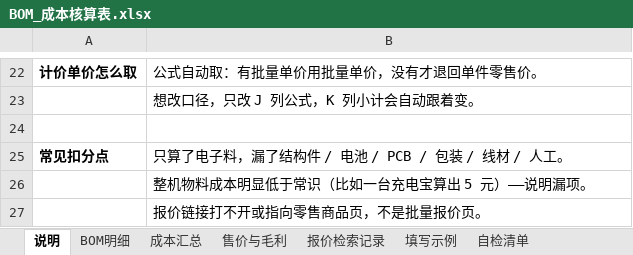
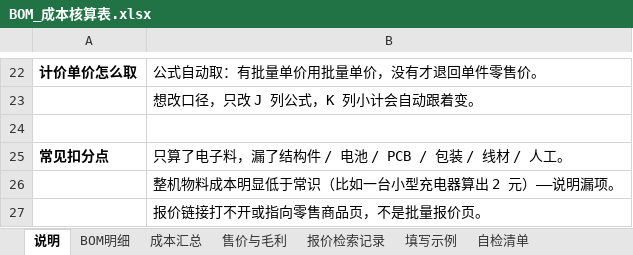
Before and after one commit to abc147258369a123/ICEC-2026-0147-linzetao, an Excel workbook: 02-20Days-Challenge/P05-Teardown-Retrofit/03-BOM-Cost/BOM_成本核算表.xlsx, sheet 说明, drawn as a sheet; only a part is shown, gaps mark what is left out; values as stored, in another font and other column widths than the file's, no borders; the diff names each change by its address in the sheet, - before the commit and + after, or states it on an @@ line.

```diff
--- a/02-20Days-Challenge/P05-Teardown-Retrofit/03-BOM-Cost/BOM_成本核算表.xlsx (sheet 说明)
+++ b/02-20Days-Challenge/P05-Teardown-Retrofit/03-BOM-Cost/BOM_成本核算表.xlsx (sheet 说明)
-B26: 整机物料成本明显低于常识（比如一台充电宝算出 5 元）——说明漏项。
+B26: 整机物料成本明显低于常识（比如一台小型充电器算出 2 元）——说明漏项。
```
Also changed, not shown: sheet 填写示例, 5 other files.
